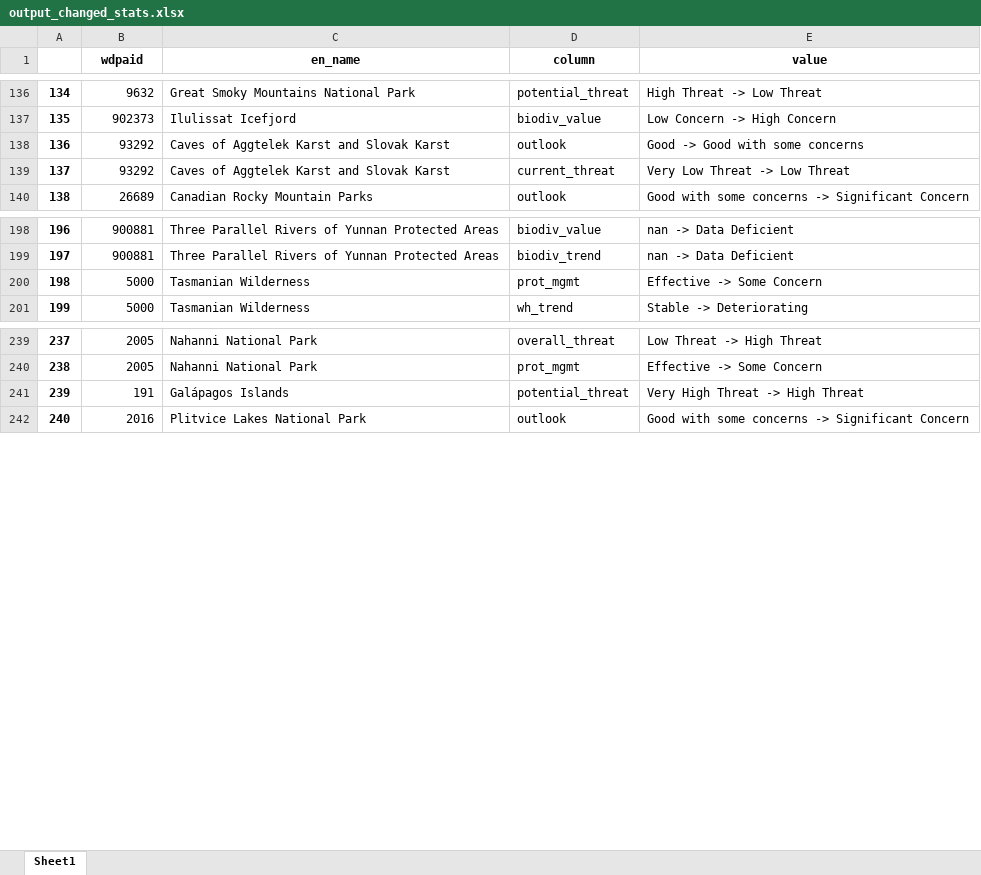
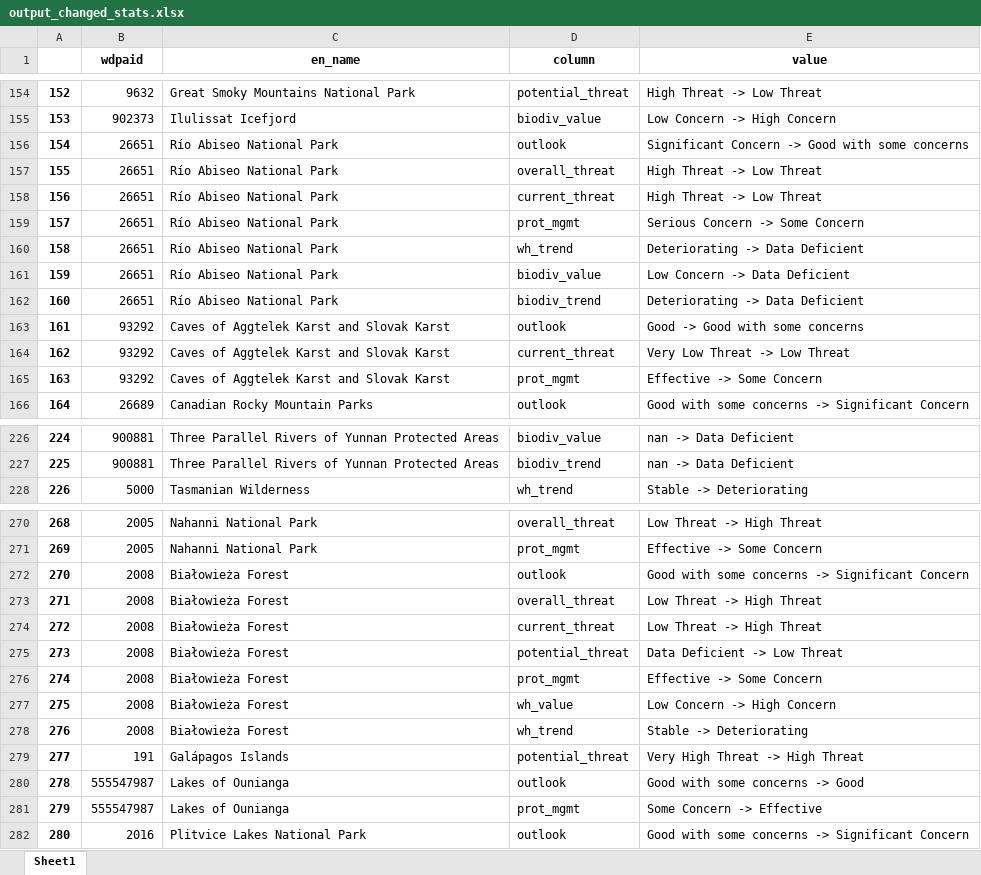
Before and after one commit to Yichuans/world-heritage-outlook-analysis, an Excel workbook: output_changed_stats.xlsx, sheet Sheet1, drawn as a sheet; only a part is shown, gaps mark what is left out; values as stored, in another font and other column widths than the file's, no borders; removed rows and columns are numbered as before the commit, all else as after; the diff covers the shown part only; the diff names each change by its address in the sheet, - before the commit and + after, or states it on an @@ line.

```diff
--- a/output_changed_stats.xlsx (sheet Sheet1)
+++ b/output_changed_stats.xlsx (sheet Sheet1)
@@ column A renumbered from row 46 down @@
+row 156: 154 | 26651 | Río Abiseo National Park | outlook | Significant Concern -> Good with some concerns
+row 157: 155 | 26651 | Río Abiseo National Park | overall_threat | High Threat -> Low Threat
+row 158: 156 | 26651 | Río Abiseo National Park | current_threat | High Threat -> Low Threat
+row 159: 157 | 26651 | Río Abiseo National Park | prot_mgmt | Serious Concern -> Some Concern
+row 160: 158 | 26651 | Río Abiseo National Park | wh_trend | Deteriorating -> Data Deficient
+row 161: 159 | 26651 | Río Abiseo National Park | biodiv_value | Low Concern -> Data Deficient
+row 162: 160 | 26651 | Río Abiseo National Park | biodiv_trend | Deteriorating -> Data Deficient
+row 165: 163 | 93292 | Caves of Aggtelek Karst and Slovak Karst | prot_mgmt | Effective -> Some Concern
-row 200: 198 | 5000 | Tasmanian Wilderness | prot_mgmt | Effective -> Some Concern
+row 272: 270 | 2008 | Białowieża Forest | outlook | Good with some concerns -> Significant Concern
+row 273: 271 | 2008 | Białowieża Forest | overall_threat | Low Threat -> High Threat
+row 274: 272 | 2008 | Białowieża Forest | current_threat | Low Threat -> High Threat
+row 275: 273 | 2008 | Białowieża Forest | potential_threat | Data Deficient -> Low Threat
+row 276: 274 | 2008 | Białowieża Forest | prot_mgmt | Effective -> Some Concern
+row 277: 275 | 2008 | Białowieża Forest | wh_value | Low Concern -> High Concern
+row 278: 276 | 2008 | Białowieża Forest | wh_trend | Stable -> Deteriorating
+row 280: 278 | 555547987 | Lakes of Ounianga | outlook | Good with some concerns -> Good
+row 281: 279 | 555547987 | Lakes of Ounianga | prot_mgmt | Some Concern -> Effective
```
Also changed, not shown: 37 added rows, 5 removed rows and 2 edited cells elsewhere in this sheet, output_changed_stats_by_site.xlsx, output_cycle2014_summary.xlsx, 47 other files.
